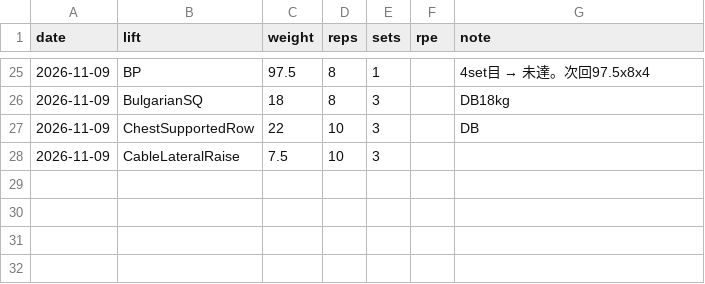
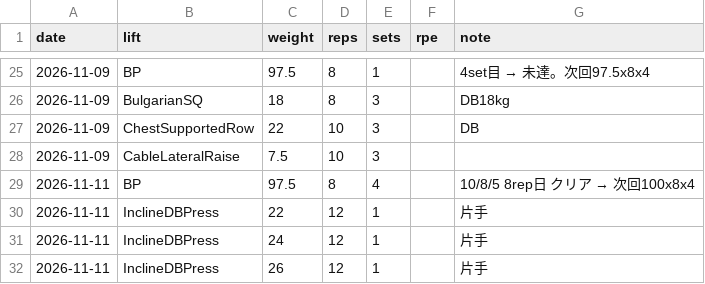
Before and after one commit to shunyebanye-arch/RPE-calc, a CSV file: training_log/sets.csv, drawn as a sheet; only a part is shown, gaps mark what is left out.

```diff
--- a/training_log/sets.csv
+++ b/training_log/sets.csv
@@ -28 +28,5 @@ date,lift,weight,reps,sets,rpe,note
 2026-11-09,CableLateralRaise,7.5,10,3,,
+2026-11-11,BP,97.5,8,4,,10/8/5 8rep日 クリア → 次回100x8x4
+2026-11-11,InclineDBPress,22,12,1,,片手
+2026-11-11,InclineDBPress,24,12,1,,片手
+2026-11-11,InclineDBPress,26,12,1,,片手
```
Also changed, not shown: training_log/sessions.csv, 1 other file.
